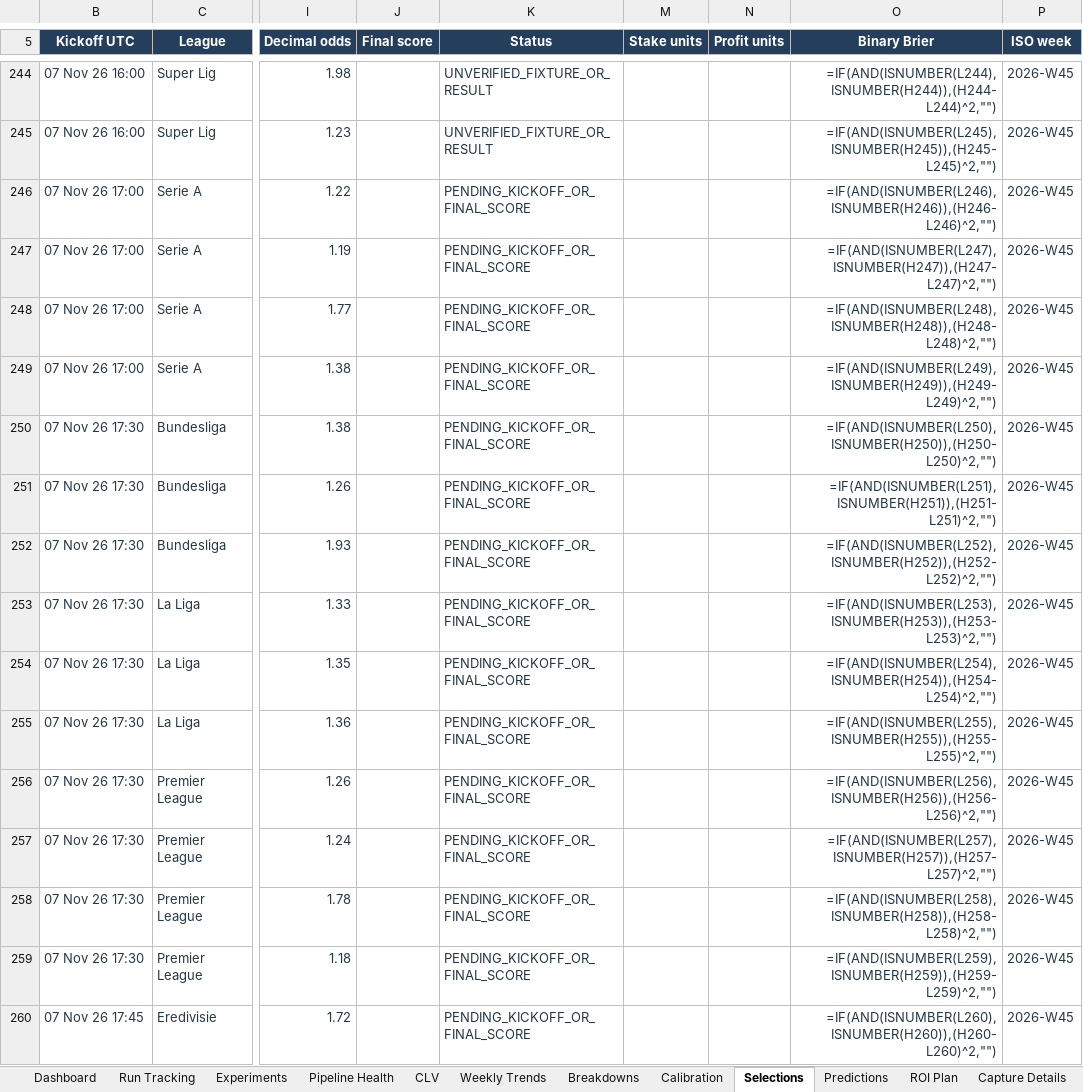
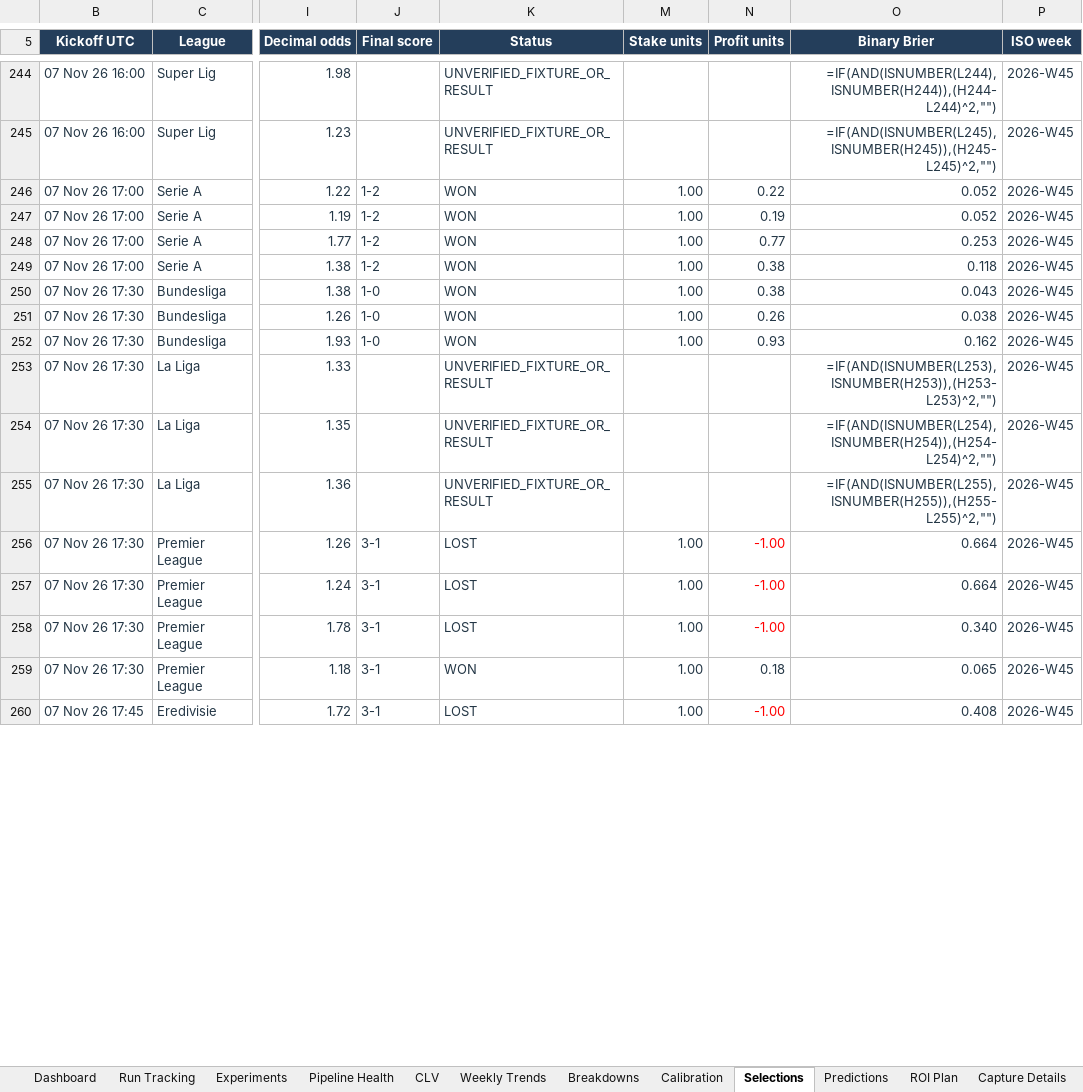
Before and after one commit to paulmaina/football-value-pipeline, an Excel workbook: football_output_v2/readable/football_performance_report.xlsx, sheet Selections, drawn as a sheet; only a part is shown, gaps mark what is left out; values as stored, in another font and other column widths than the file's, no borders; formulas without a stored value are shown as written; conditional formats and table styles not drawn; the diff covers the shown part only; the diff names each change by its address in the sheet, - before the commit and + after, or states it on an @@ line.

```diff
--- a/football_output_v2/readable/football_performance_report.xlsx (sheet Selections)
+++ b/football_output_v2/readable/football_performance_report.xlsx (sheet Selections)
-J246:J249 (Final score): (empty)
+J246:J249 (Final score): 1-2
-K246:K252 (Status): PENDING_KICKOFF_OR_FINAL_SCORE
+K246:K252 (Status): WON
-M246:M252 (Stake units): (empty)
+M246:M252 (Stake units): 1.00
-N246 (Profit units): (empty)
+N246 (Profit units): 0.22
-O246 (Binary Brier): =IF(AND(ISNUMBER(L246),ISNUMBER(H246)),(H246-L246)^2,"")
+O246 (Binary Brier): 0.052
-N247 (Profit units): (empty)
+N247 (Profit units): 0.19
-O247 (Binary Brier): =IF(AND(ISNUMBER(L247),ISNUMBER(H247)),(H247-L247)^2,"")
+O247 (Binary Brier): 0.052
-N248 (Profit units): (empty)
+N248 (Profit units): 0.77
-O248 (Binary Brier): =IF(AND(ISNUMBER(L248),ISNUMBER(H248)),(H248-L248)^2,"")
+O248 (Binary Brier): 0.253
-N249:N250 (Profit units): (empty)
+N249:N250 (Profit units): 0.38
-O249 (Binary Brier): =IF(AND(ISNUMBER(L249),ISNUMBER(H249)),(H249-L249)^2,"")
+O249 (Binary Brier): 0.118
-J250:J252 (Final score): (empty)
+J250:J252 (Final score): 1-0
-O250 (Binary Brier): =IF(AND(ISNUMBER(L250),ISNUMBER(H250)),(H250-L250)^2,"")
+O250 (Binary Brier): 0.043
-N251 (Profit units): (empty)
+N251 (Profit units): 0.26
-O251 (Binary Brier): =IF(AND(ISNUMBER(L251),ISNUMBER(H251)),(H251-L251)^2,"")
+O251 (Binary Brier): 0.038
-N252 (Profit units): (empty)
+N252 (Profit units): 0.93
-O252 (Binary Brier): =IF(AND(ISNUMBER(L252),ISNUMBER(H252)),(H252-L252)^2,"")
+O252 (Binary Brier): 0.162
-K253:K255 (Status): PENDING_KICKOFF_OR_FINAL_SCORE
+K253:K255 (Status): UNVERIFIED_FIXTURE_OR_RESULT
-J256:J260 (Final score): (empty)
+J256:J260 (Final score): 3-1
-K256:K258 (Status): PENDING_KICKOFF_OR_FINAL_SCORE
+K256:K258 (Status): LOST
-M256:M260 (Stake units): (empty)
+M256:M260 (Stake units): 1.00
-N256:N258 (Profit units): (empty)
+N256:N258 (Profit units): -1.00
-O256 (Binary Brier): =IF(AND(ISNUMBER(L256),ISNUMBER(H256)),(H256-L256)^2,"")
+O256 (Binary Brier): 0.664
-O257 (Binary Brier): =IF(AND(ISNUMBER(L257),ISNUMBER(H257)),(H257-L257)^2,"")
+O257 (Binary Brier): 0.664
-O258 (Binary Brier): =IF(AND(ISNUMBER(L258),ISNUMBER(H258)),(H258-L258)^2,"")
+O258 (Binary Brier): 0.340
-K259 (Status): PENDING_KICKOFF_OR_FINAL_SCORE
+K259 (Status): WON
-N259 (Profit units): (empty)
+N259 (Profit units): 0.18
-O259 (Binary Brier): =IF(AND(ISNUMBER(L259),ISNUMBER(H259)),(H259-L259)^2,"")
+O259 (Binary Brier): 0.065
-K260 (Status): PENDING_KICKOFF_OR_FINAL_SCORE
+K260 (Status): LOST
-N260 (Profit units): (empty)
+N260 (Profit units): -1.00
-O260 (Binary Brier): =IF(AND(ISNUMBER(L260),ISNUMBER(H260)),(H260-L260)^2,"")
+O260 (Binary Brier): 0.408
```
Also changed, not shown: 45 edited cells elsewhere in this sheet, sheet ROI Plan, sheet Breakdowns, sheet Predictions, sheet Run Tracking, sheet Calibration, sheet Dashboard, 3 more sheets, hidden cells, charts or pictures, 28 other files.
